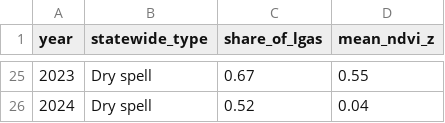
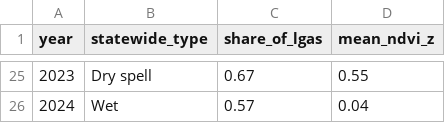
Before and after one commit to hendrixxD/FieldDynamics-Lab, a CSV file: data/processed/models/a5/a5_year_summary.csv, drawn as a sheet; only a part is shown, gaps mark what is left out; the diff covers the shown part only.

```diff
--- a/data/processed/models/a5/a5_year_summary.csv
+++ b/data/processed/models/a5/a5_year_summary.csv
@@ -25,2 +25,2 @@ year,statewide_type,share_of_lgas,mean_ndvi_z
 2023,Dry spell,0.67,0.55
-2024,Dry spell,0.52,0.04
+2024,Wet,0.57,0.04
```
Also changed, not shown: 36 edited cells elsewhere in this file, data/processed/models/a5/a5_centroids.csv, data/processed/models/a5/a5_lga_type_share.csv, 6 other files.
